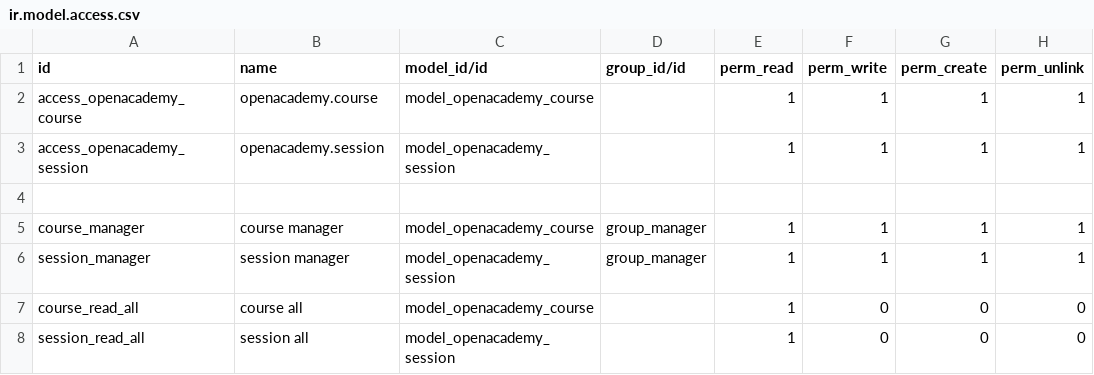
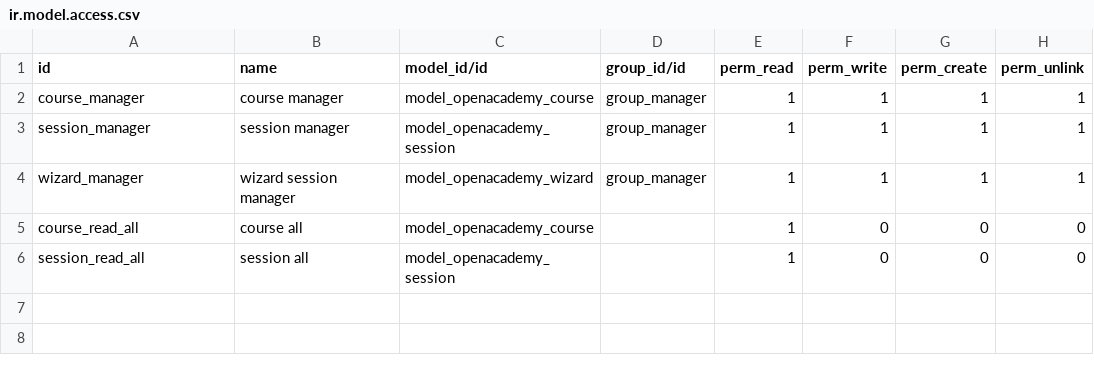
Before and after one commit to cinthiaCaballeroJuarez/Odoo13, a CSV file: openacademy/security/ir.model.access.csv, drawn as a sheet.

```diff
--- a/openacademy/security/ir.model.access.csv
+++ b/openacademy/security/ir.model.access.csv
@@ -1,7 +1,5 @@
 id,name,model_id/id,group_id/id,perm_read,perm_write,perm_create,perm_unlink
-access_openacademy_course,openacademy.course,model_openacademy_course,,1,1,1,1
-access_openacademy_session,openacademy.session,model_openacademy_session,,1,1,1,1
-
 course_manager,course manager,model_openacademy_course,group_manager,1,1,1,1
 session_manager,session manager,model_openacademy_session,group_manager,1,1,1,1
+wizard_manager,wizard session manager,model_openacademy_wizard,group_manager,1,1,1,1
 course_read_all,course all,model_openacademy_course,,1,0,0,0
```
Also changed, not shown: 3 other files.
